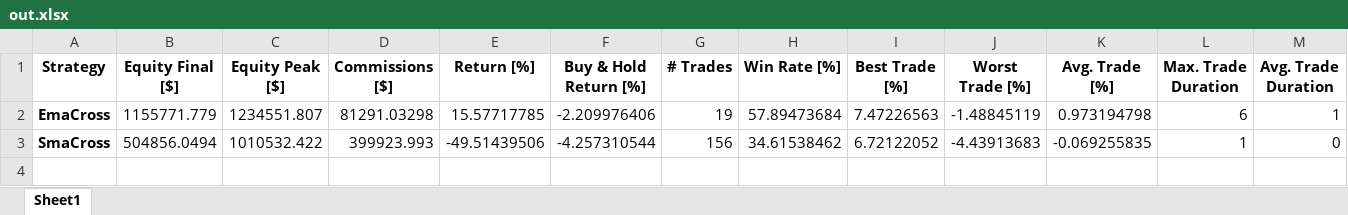
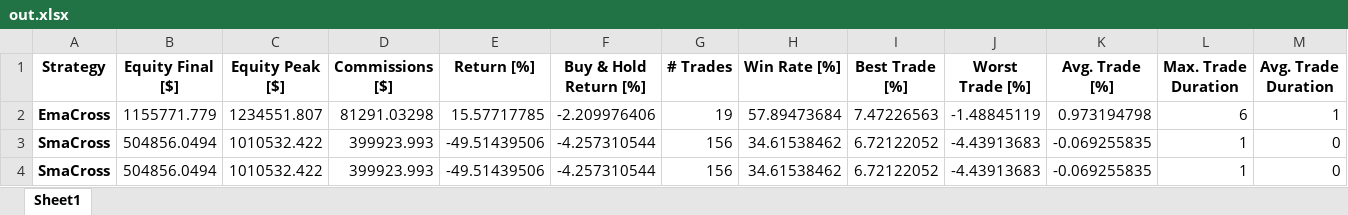
Before and after one commit to nhatv/backtesting, an Excel workbook: out.xlsx, sheet Sheet1, drawn as a sheet; values as stored, in another font and other column widths than the file's, no borders; the diff names each change by its address in the sheet, - before the commit and + after, or states it on an @@ line.

```diff
--- a/out.xlsx (sheet Sheet1)
+++ b/out.xlsx (sheet Sheet1)
+row 4: SmaCross | 504856.0494 | 1010532.422 | 399923.993 | -49.51439506 | -4.257310544 | 156 | 34.61538462 | 6.72122052 | -4.43913683 | -0.069255835 | 1 | 0
```
Also changed, not shown: 1 other file.
